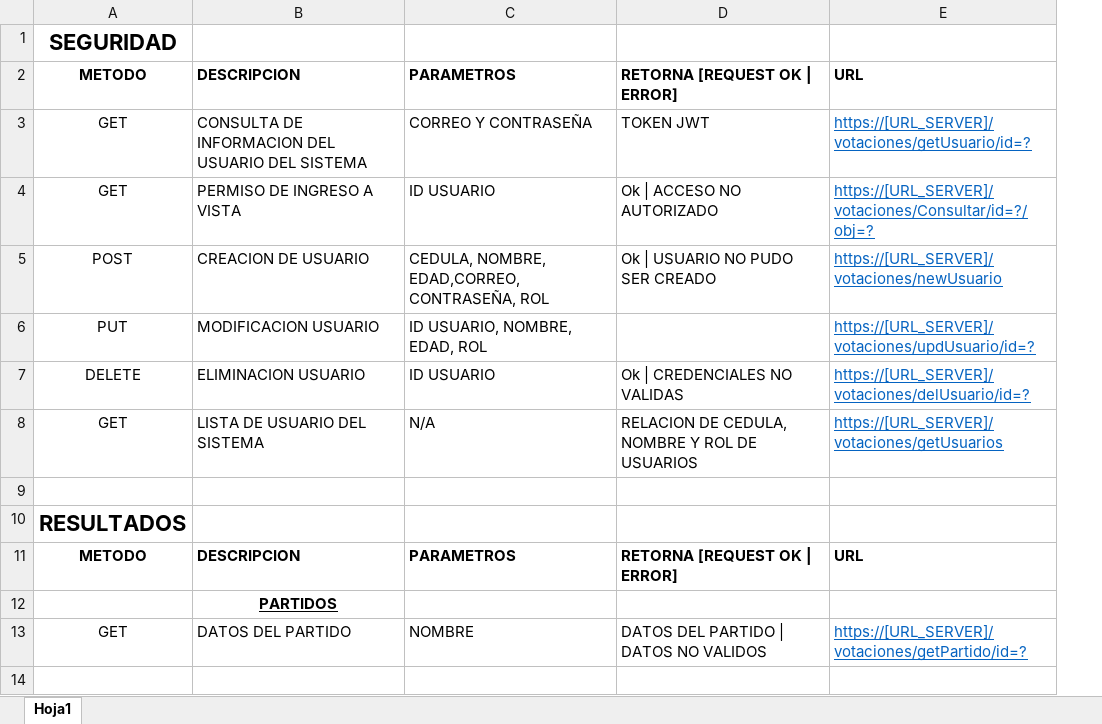
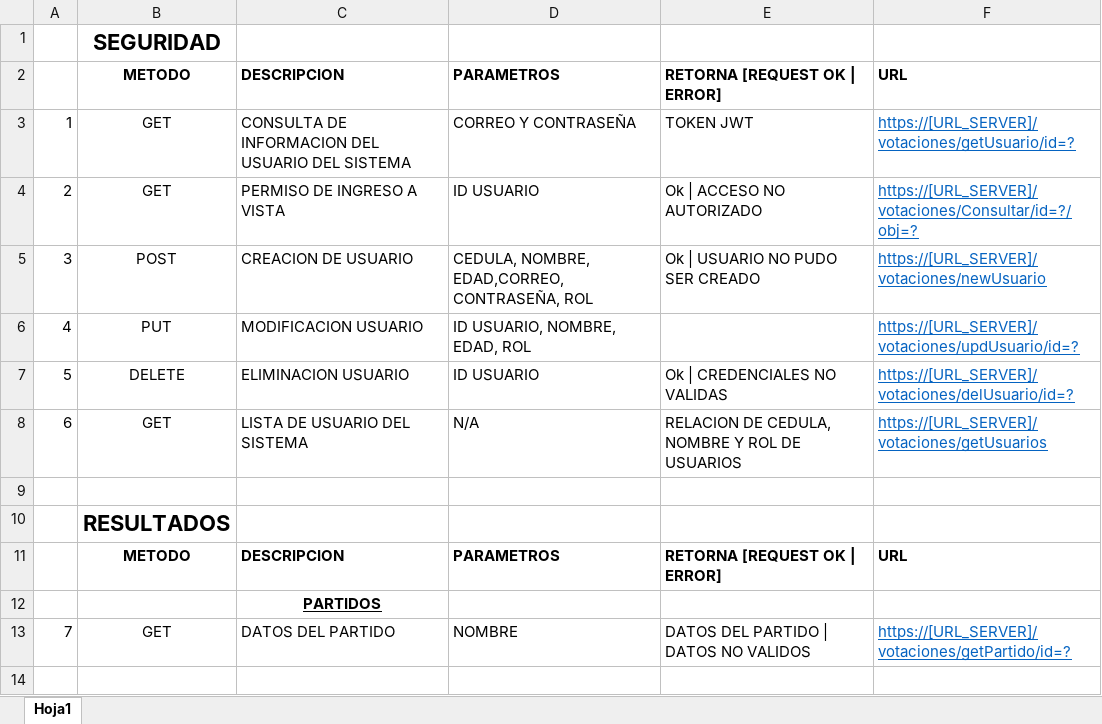
Before and after one commit to luismoscoso49/MINTIC_CICLO4, an Excel workbook: DOCUMENTACION/MICROSERVICIOS.xlsx, sheet Hoja1, drawn as a sheet; only a part is shown; values as stored, in another font and other column widths than the file's, no borders; the diff names each change by its address in the sheet, - before the commit and + after, or states it on an @@ line.

Commit message:
RELACION DE MICROSERVICIOS EN EL FORMATO SUGERIDO

```diff
--- a/DOCUMENTACION/MICROSERVICIOS.xlsx (sheet Hoja1)
+++ b/DOCUMENTACION/MICROSERVICIOS.xlsx (sheet Hoja1)
+column A, rows 3-13: 1 | 2 | 3 | 4 | 5 | 6 |  |  |  |  | 7
```
Also changed, not shown: 1 other file.
